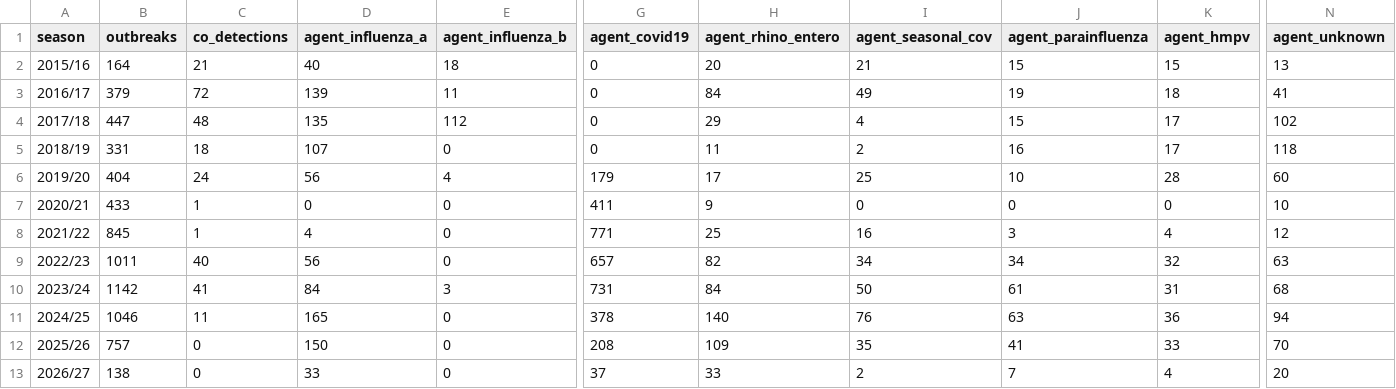
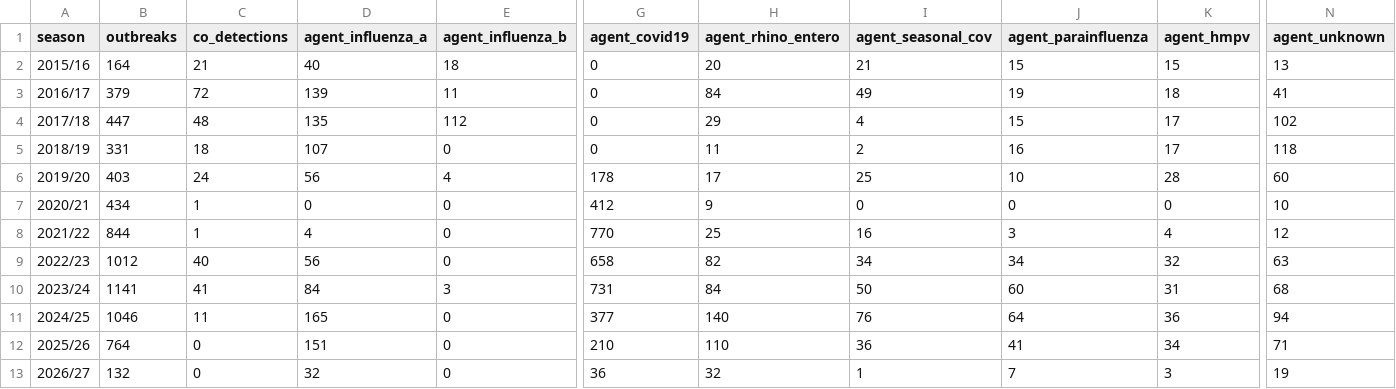
Before and after one commit to samielsabri/toronto_healthcare_institutions_outbreaks, a CSV file: reports/tables/clean_agent_groups_by_season.csv, drawn as a sheet; only a part is shown, gaps mark what is left out; the diff names each change by its address in the sheet, - before the commit and + after, or states it on an @@ line.

Commit message:
Use surveillance (MMWR) weeks, Sunday to Saturday
Toronto Public Health, Public Health Ontario and FluWatch count by CDC
MMWR weeks. Switching from ISO weeks makes week numbers cover the same
days as in their reports; the pipeline now reproduces the institutional
outbreak counts on TPH's respiratory dashboard exactly. Logged as D10;
D7 updated (week 53 now falls in 2020/21 and 2025/26).

```diff
--- a/reports/tables/clean_agent_groups_by_season.csv
+++ b/reports/tables/clean_agent_groups_by_season.csv
-B6 (outbreaks): 404
+B6 (outbreaks): 403
-G6 (agent_covid19): 179
+G6 (agent_covid19): 178
-B7 (outbreaks): 433
+B7 (outbreaks): 434
-G7 (agent_covid19): 411
+G7 (agent_covid19): 412
-B8 (outbreaks): 845
+B8 (outbreaks): 844
-G8 (agent_covid19): 771
+G8 (agent_covid19): 770
-B9 (outbreaks): 1011
+B9 (outbreaks): 1012
-G9 (agent_covid19): 657
+G9 (agent_covid19): 658
-B10 (outbreaks): 1142
+B10 (outbreaks): 1141
-J10 (agent_parainfluenza): 61
+J10 (agent_parainfluenza): 60
-G11 (agent_covid19): 378
+G11 (agent_covid19): 377
-J11 (agent_parainfluenza): 63
+J11 (agent_parainfluenza): 64
-B12 (outbreaks): 757
+B12 (outbreaks): 764
-D12 (agent_influenza_a): 150
+D12 (agent_influenza_a): 151
-G12 (agent_covid19): 208
+G12 (agent_covid19): 210
-H12 (agent_rhino_entero): 109
+H12 (agent_rhino_entero): 110
-I12 (agent_seasonal_cov): 35
+I12 (agent_seasonal_cov): 36
-K12 (agent_hmpv): 33
+K12 (agent_hmpv): 34
-N12 (agent_unknown): 70
+N12 (agent_unknown): 71
-B13 (outbreaks): 138
+B13 (outbreaks): 132
-D13 (agent_influenza_a): 33
+D13 (agent_influenza_a): 32
-G13 (agent_covid19): 37
+G13 (agent_covid19): 36
-H13 (agent_rhino_entero): 33
+H13 (agent_rhino_entero): 32
-I13 (agent_seasonal_cov): 2
+I13 (agent_seasonal_cov): 1
-K13 (agent_hmpv): 4
+K13 (agent_hmpv): 3
-N13 (agent_unknown): 20
+N13 (agent_unknown): 19
```
Also changed, not shown: reports/tables/clean_setting_by_season.csv, reports/tables/counts_by_season.csv, 10 other files.
